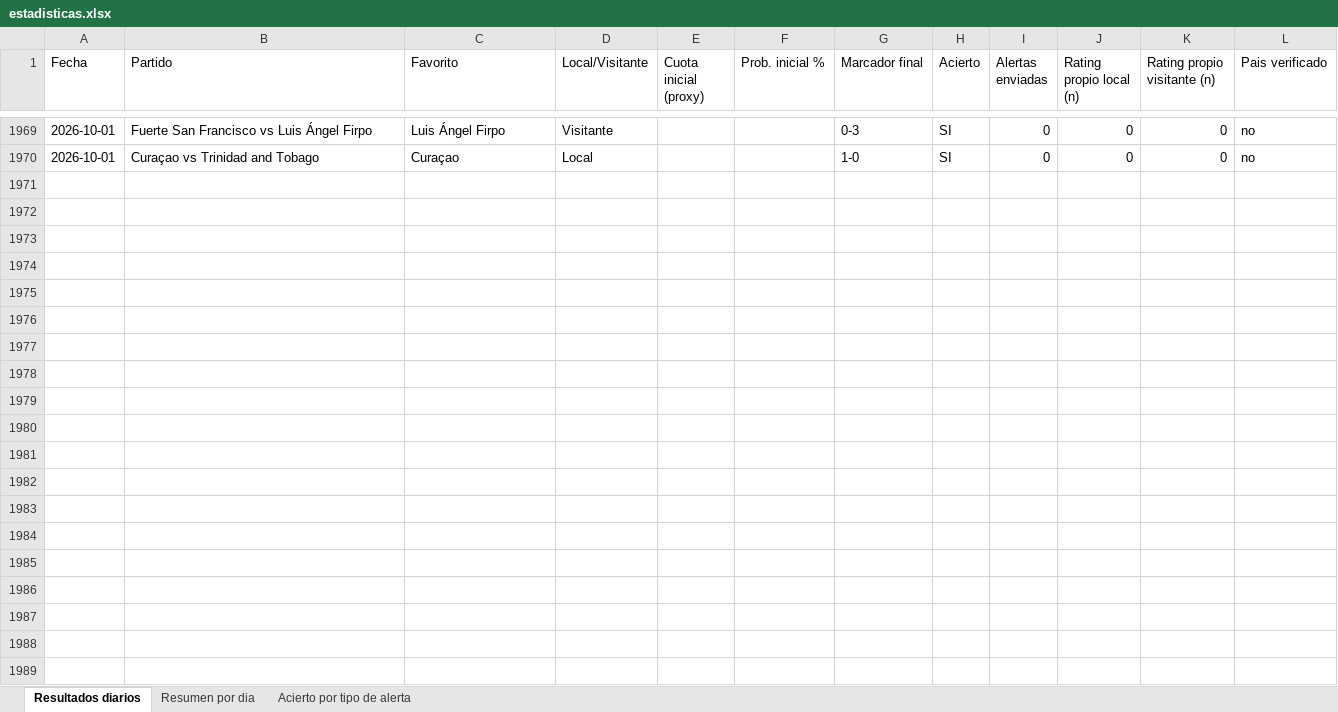
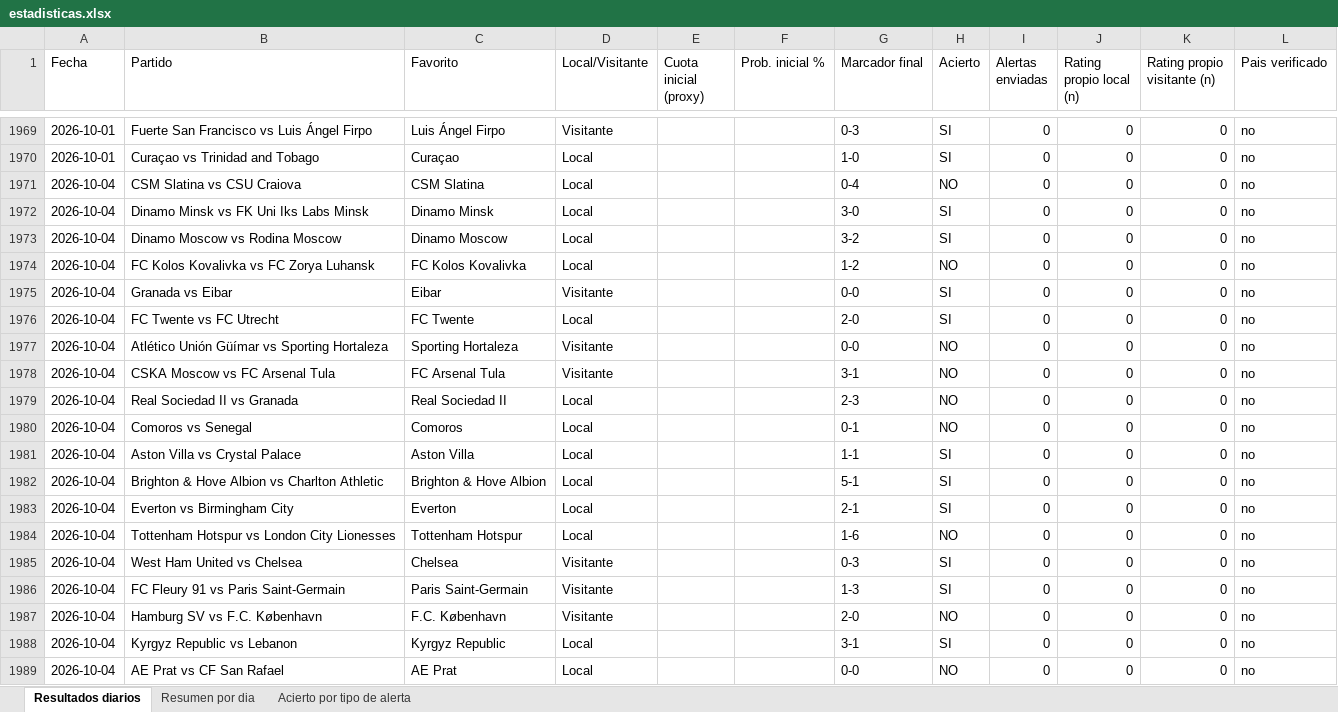
Before and after one commit to erikolivo/Mimoexcel, an Excel workbook: data/estadisticas.xlsx, sheet Resultados diarios, drawn as a sheet; only a part is shown, gaps mark what is left out; values as stored, in another font and other column widths than the file's, no borders; the diff covers the shown part only; the diff names each change by its address in the sheet, - before the commit and + after, or states it on an @@ line.

```diff
--- a/data/estadisticas.xlsx (sheet Resultados diarios)
+++ b/data/estadisticas.xlsx (sheet Resultados diarios)
+row 1971: 2026-10-04 | CSM Slatina vs CSU Craiova | CSM Slatina | Local |  |  | 0-4 | NO | 0 | 0 | 0 | no
+row 1972: 2026-10-04 | Dinamo Minsk vs FK Uni Iks Labs Minsk | Dinamo Minsk | Local |  |  | 3-0 | SI | 0 | 0 | 0 | no
+row 1973: 2026-10-04 | Dinamo Moscow vs Rodina Moscow | Dinamo Moscow | Local |  |  | 3-2 | SI | 0 | 0 | 0 | no
+row 1974: 2026-10-04 | FC Kolos Kovalivka vs FC Zorya Luhansk | FC Kolos Kovalivka | Local |  |  | 1-2 | NO | 0 | 0 | 0 | no
+row 1975: 2026-10-04 | Granada vs Eibar | Eibar | Visitante |  |  | 0-0 | SI | 0 | 0 | 0 | no
+row 1976: 2026-10-04 | FC Twente vs FC Utrecht | FC Twente | Local |  |  | 2-0 | SI | 0 | 0 | 0 | no
+row 1977: 2026-10-04 | Atlético Unión Güímar vs Sporting Hortaleza | Sporting Hortaleza | Visitante |  |  | 0-0 | NO | 0 | 0 | 0 | no
+row 1978: 2026-10-04 | CSKA Moscow vs FC Arsenal Tula | FC Arsenal Tula | Visitante |  |  | 3-1 | NO | 0 | 0 | 0 | no
+row 1979: 2026-10-04 | Real Sociedad II vs Granada | Real Sociedad II | Local |  |  | 2-3 | NO | 0 | 0 | 0 | no
+row 1980: 2026-10-04 | Comoros vs Senegal | Comoros | Local |  |  | 0-1 | NO | 0 | 0 | 0 | no
+row 1981: 2026-10-04 | Aston Villa vs Crystal Palace | Aston Villa | Local |  |  | 1-1 | SI | 0 | 0 | 0 | no
+row 1982: 2026-10-04 | Brighton & Hove Albion vs Charlton Athletic | Brighton & Hove Albion | Local |  |  | 5-1 | SI | 0 | 0 | 0 | no
+row 1983: 2026-10-04 | Everton vs Birmingham City | Everton | Local |  |  | 2-1 | SI | 0 | 0 | 0 | no
+row 1984: 2026-10-04 | Tottenham Hotspur vs London City Lionesses | Tottenham Hotspur | Local |  |  | 1-6 | NO | 0 | 0 | 0 | no
+row 1985: 2026-10-04 | West Ham United vs Chelsea | Chelsea | Visitante |  |  | 0-3 | SI | 0 | 0 | 0 | no
+row 1986: 2026-10-04 | FC Fleury 91 vs Paris Saint-Germain | Paris Saint-Germain | Visitante |  |  | 1-3 | SI | 0 | 0 | 0 | no
+row 1987: 2026-10-04 | Hamburg SV vs F.C. København | F.C. København | Visitante |  |  | 2-0 | NO | 0 | 0 | 0 | no
+row 1988: 2026-10-04 | Kyrgyz Republic vs Lebanon | Kyrgyz Republic | Local |  |  | 3-1 | SI | 0 | 0 | 0 | no
+row 1989: 2026-10-04 | AE Prat vs CF San Rafael | AE Prat | Local |  |  | 0-0 | NO | 0 | 0 | 0 | no
```
Also changed, not shown: 64 added rows elsewhere in this sheet, sheet Resumen por dia, 6 other files.
